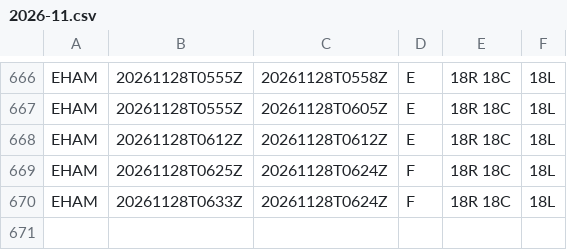
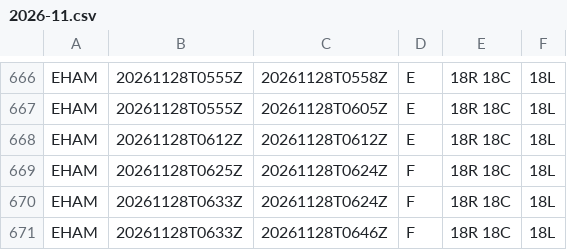
Before and after one commit to honghebincsg/pegasus-fid-gist, a CSV file: atis-history/EHAM/2026-11.csv, drawn as a sheet; only a part is shown, gaps mark what is left out; the diff names each change by its address in the sheet, - before the commit and + after, or states it on an @@ line.

```diff
--- a/atis-history/EHAM/2026-11.csv
+++ b/atis-history/EHAM/2026-11.csv
+row 671: EHAM | 20261128T0633Z | 20261128T0646Z | F | 18R 18C | 18L
```
Also changed, not shown: atis-history/ZGGG/2026-11.csv, 1 other file.
